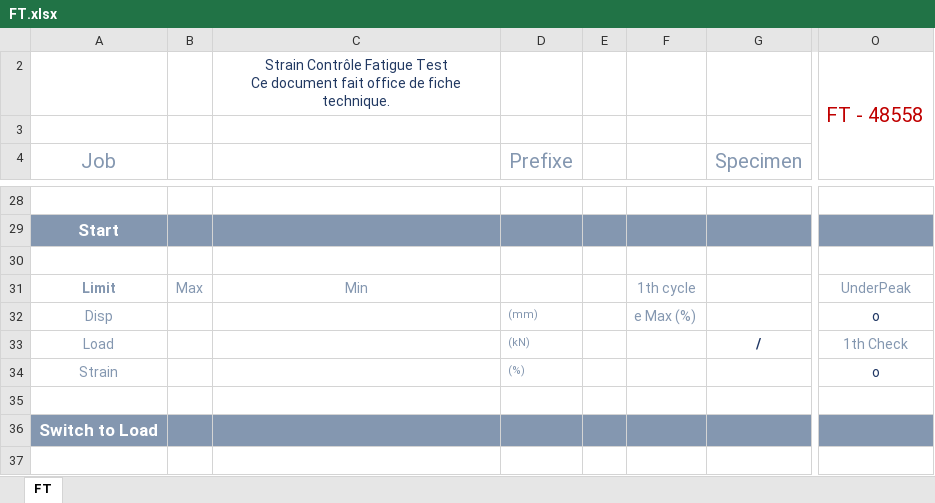
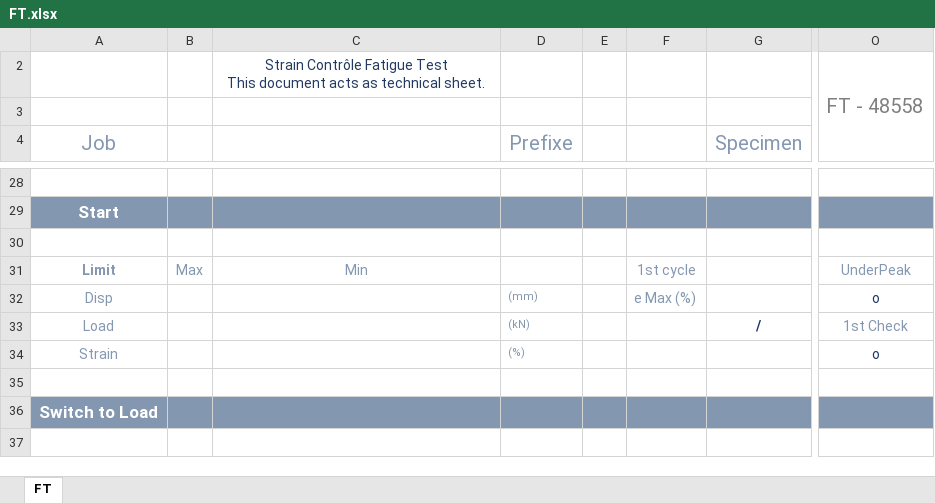
Before and after one commit to DorinnB/GPM-66, an Excel workbook: lib/PHPExcel/templates/FT.xlsx, sheet FT, drawn as a sheet; only a part is shown, gaps mark what is left out; values as stored, in another font and other column widths than the file's, no borders; charts and pictures not drawn; ↵ is a line break in a cell; the diff covers the shown part only; the diff names each change by its address in the sheet, - before the commit and + after, or states it on an @@ line.

```diff
--- a/lib/PHPExcel/templates/FT.xlsx (sheet FT)
+++ b/lib/PHPExcel/templates/FT.xlsx (sheet FT)
-C2: …Fatigue Test ↵ Ce document fait office de fiche technique.
+C2: …Fatigue Test ↵ This document acts as technical sheet.
-O2 text colour: #C00000
+O2 text colour: #808080
-F31: 1th cycle
+F31: 1st cycle
-O33: 1th Check
+O33: 1st Check
```
Also changed, not shown: 5 added rows, 5 removed rows and 34 edited cells elsewhere in this sheet, charts or pictures, 31 other files.
